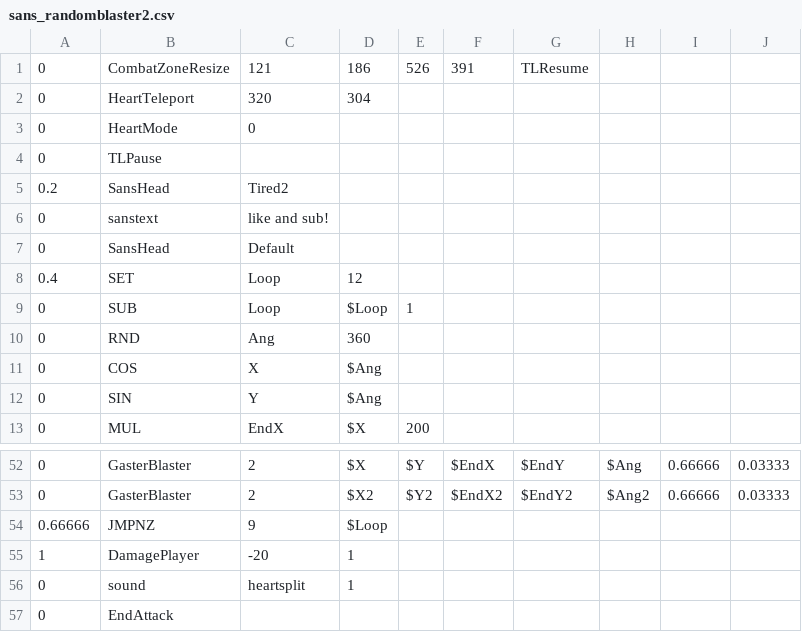
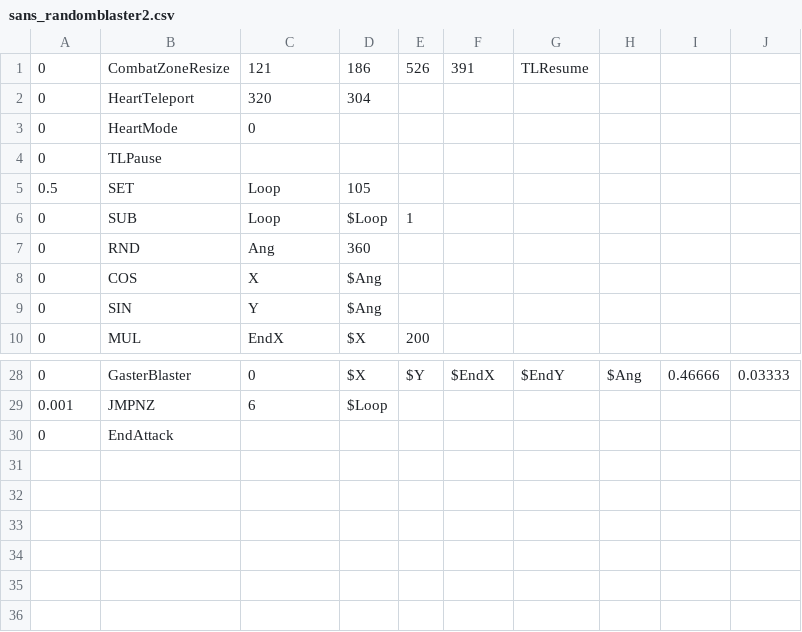
Before and after one commit to 07SharkTomato27/youtube-sans-fight-simu, a CSV file: sans_randomblaster2.csv, drawn as a sheet; only a part is shown, gaps mark what is left out; the diff covers the shown part only.

```diff
--- a/sans_randomblaster2.csv
+++ b/sans_randomblaster2.csv
@@ -4,6 +4,3 @@
 0,TLPause,,,,,,,,
-0.2,SansHead,Tired2,,,,,,,
-0,sanstext,like and sub!,,,,,,,
-0,SansHead,Default,,,,,,,
-0.4,SET,Loop,12,,,,,,
+0.5,SET,Loop,105,,,,,,
 0,SUB,Loop,$Loop,1,,,,,
@@ -52,6 +28,3 @@
-0,GasterBlaster,2,$X,$Y,$EndX,$EndY,$Ang,0.66666,0.03333
-0,GasterBlaster,2,$X2,$Y2,$EndX2,$EndY2,$Ang2,0.66666,0.03333
-0.66666,JMPNZ,9,$Loop,,,,,,
-1,DamagePlayer,-20,1,,,,,,
-0,sound,heartsplit,1,,,,,,
+0,GasterBlaster,0,$X,$Y,$EndX,$EndY,$Ang,0.46666,0.03333
+0.001,JMPNZ,6,$Loop,,,,,,
 0,EndAttack,,,,,,,,
```
Also changed, not shown: 21 removed rows and 4 edited cells elsewhere in this file.
